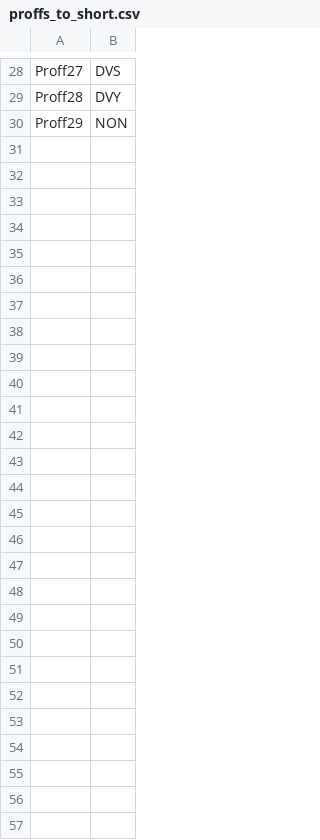
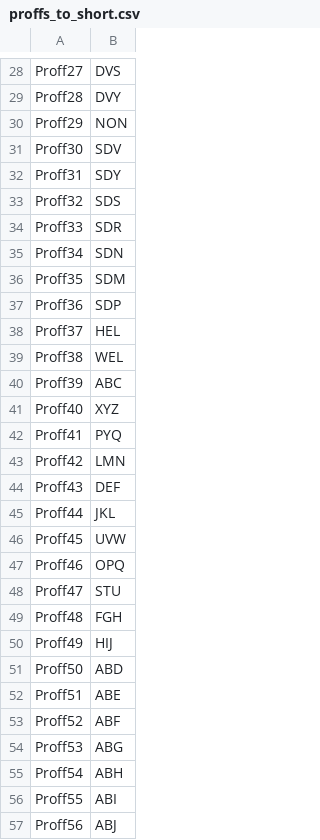
Before and after one commit to Surya-nara0123/scheduleMaker, a CSV file: randomise_algo/proffs_to_short.csv, drawn as a sheet; only a part is shown, gaps mark what is left out.

```diff
--- a/randomise_algo/proffs_to_short.csv
+++ b/randomise_algo/proffs_to_short.csv
@@ -30 +30,28 @@ Proff28,DVY
 Proff29,NON
+Proff30,SDV
+Proff31,SDY
+Proff32,SDS
+Proff33,SDR
+Proff34,SDN
+Proff35,SDM
+Proff36,SDP
+Proff37,HEL
+Proff38,WEL
+Proff39,ABC
+Proff40,XYZ
+Proff41,PYQ
+Proff42,LMN
+Proff43,DEF
+Proff44,JKL
+Proff45,UVW
+Proff46,OPQ
+Proff47,STU
+Proff48,FGH
+Proff49,HIJ
+Proff50,ABD
+Proff51,ABE
+Proff52,ABF
+Proff53,ABG
+Proff54,ABH
+Proff55,ABI
+Proff56,ABJ
```
Also changed, not shown: randomise_algo/class_courses.csv, randomise_algo/proff_names.csv, 9 other files.
